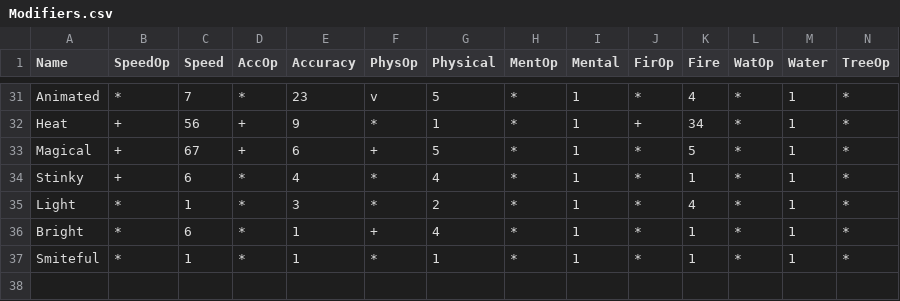
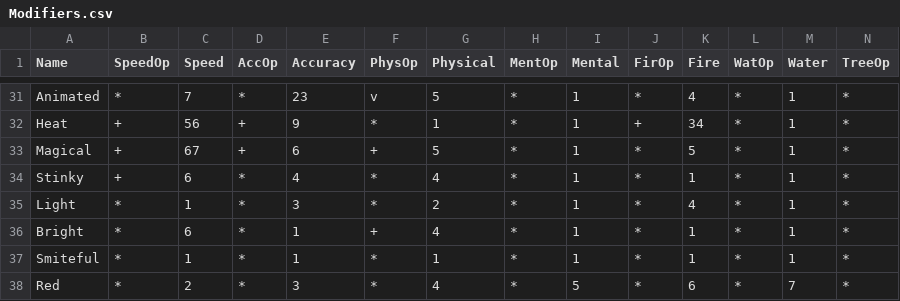
Before and after one commit to TheChriggu/SlayingDemons_, a CSV file: Resources/Tables/Modifiers.csv, drawn as a sheet; only a part is shown, gaps mark what is left out; rows hold the shown columns only; the diff names each change by its address in the sheet, - before the commit and + after, or states it on an @@ line.

```diff
--- a/Resources/Tables/Modifiers.csv
+++ b/Resources/Tables/Modifiers.csv
+row 38: Red | * | 2 | * | 3 | * | 4 | * | 5 | * | 6 | * | 7 | *
```
Also changed, not shown: Resources/Tables/Actions.csv, Resources/Tables/Monsters.csv, 10 other files.
